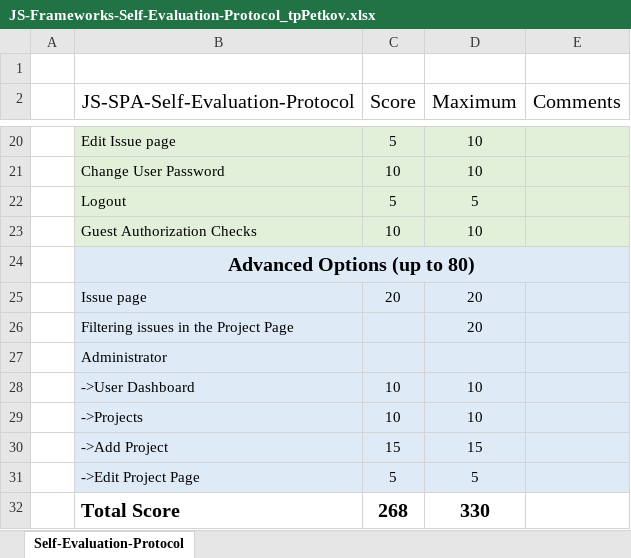
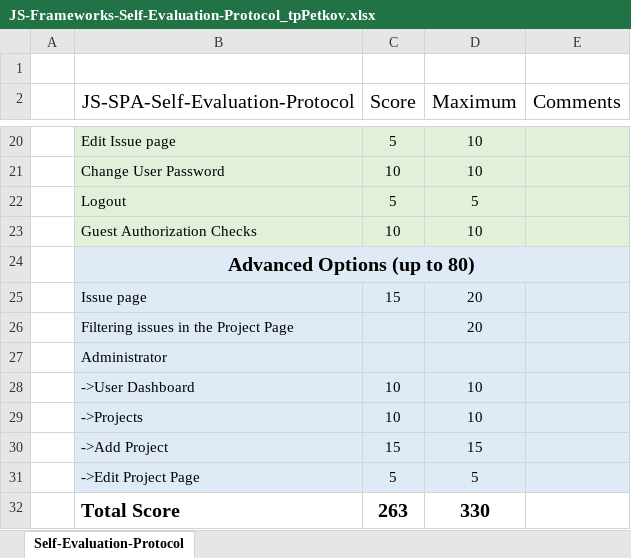
Before and after one commit to tppetkov/Issue-Tracking-System-AngularJS-, an Excel workbook: JS-Frameworks-Self-Evaluation-Protocol_tpPetkov.xlsx, sheet Self-Evaluation-Protocol, drawn as a sheet; only a part is shown, gaps mark what is left out; values as stored, in another font and other column widths than the file's, no borders; the diff names each change by its address in the sheet, - before the commit and + after, or states it on an @@ line.

Commit message:
Added files via upload

```diff
--- a/JS-Frameworks-Self-Evaluation-Protocol_tpPetkov.xlsx (sheet Self-Evaluation-Protocol)
+++ b/JS-Frameworks-Self-Evaluation-Protocol_tpPetkov.xlsx (sheet Self-Evaluation-Protocol)
-C25 (Score): 20
+C25 (Score): 15
-C32 (Score): 268
+C32 (Score): 263
```
